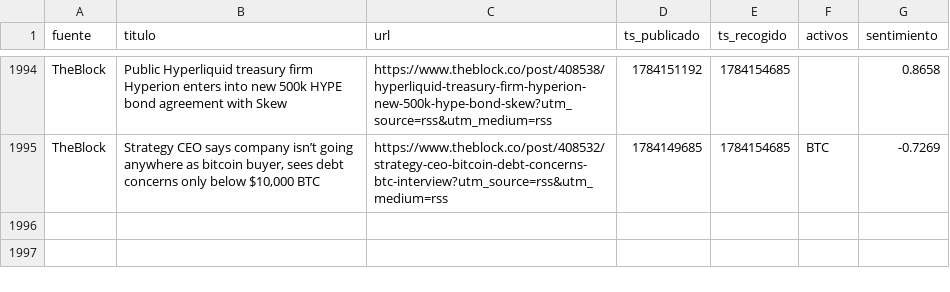
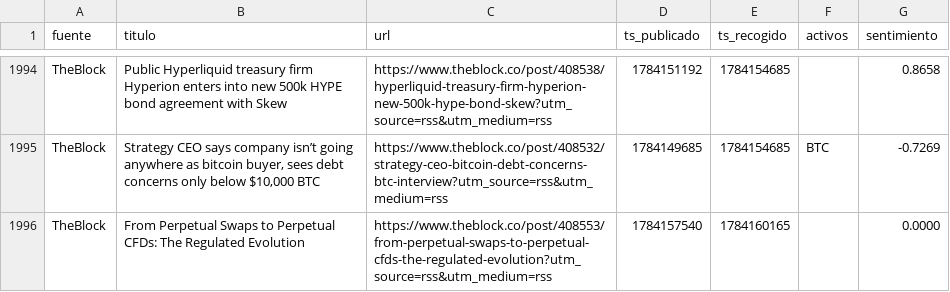
Before and after one commit to marcosgcuenta1/trading-bot, a CSV file: data/news.csv, drawn as a sheet; only a part is shown, gaps mark what is left out.

```diff
--- a/data/news.csv
+++ b/data/news.csv
@@ -1995 +1995,2 @@ TheBlock,Public Hyperliquid treasury firm Hyperion enters into new 500k HYPE bon
 TheBlock,"Strategy CEO says company isn’t going anywhere as bitcoin buyer, sees debt concerns only below $10,000 BTC",https://www.theblock.co/post/408532/strategy-ceo-bitcoin-debt-concerns-btc-interview?utm_source=rss&utm_medium=rss,1784149685,1784154685,BTC,-0.7269
+TheBlock,From Perpetual Swaps to Perpetual CFDs: The Regulated Evolution,https://www.theblock.co/post/408553/from-perpetual-swaps-to-perpetual-cfds-the-regulated-evolution?utm_source=rss&utm_medium=rss,1784157540,1784160165,,0.0000
```
